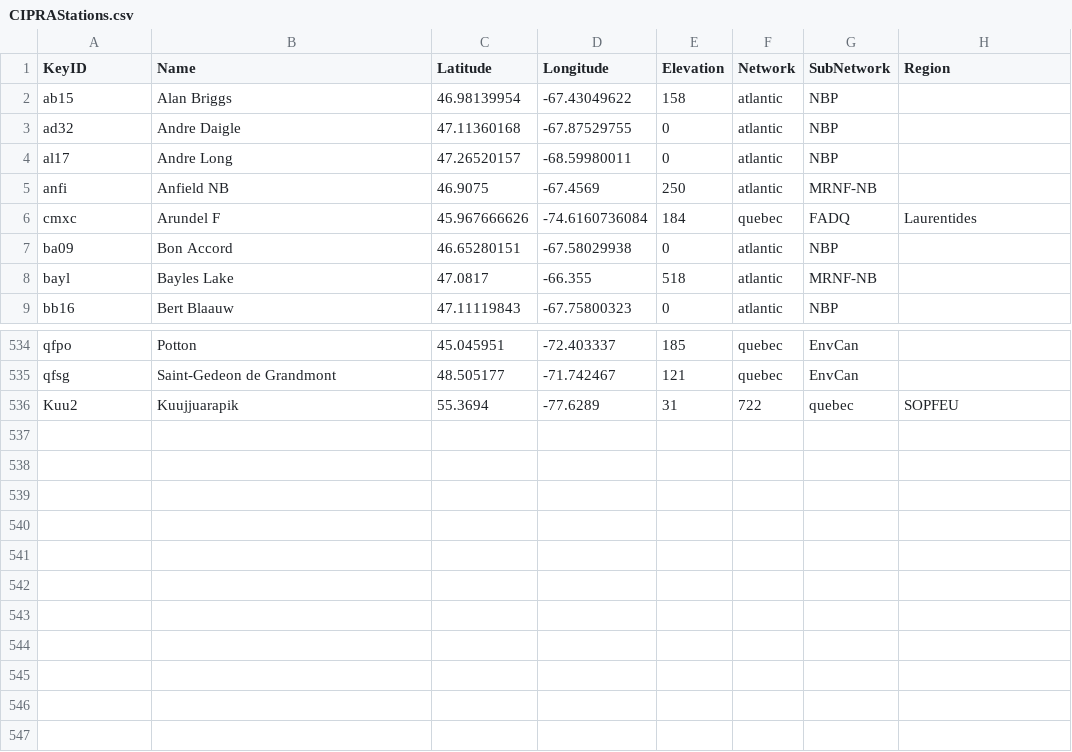
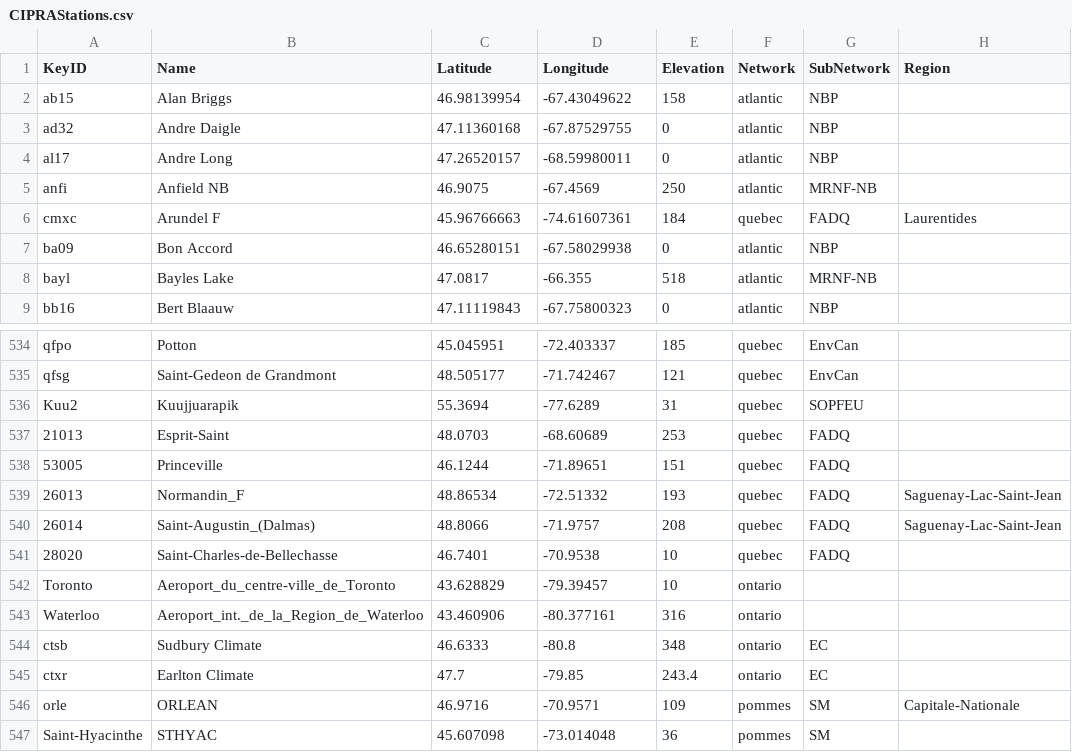
Before and after one commit to RNCan/WeatherBasedSimulationFramework, a CSV file: bin/Releasex64/Layers/CIPRAStations.csv, drawn as a sheet; only a part is shown, gaps mark what is left out; the diff covers the shown part only.

```diff
--- a/bin/Releasex64/Layers/CIPRAStations.csv
+++ b/bin/Releasex64/Layers/CIPRAStations.csv
@@ -5,3 +5,3 @@ al17,Andre Long,47.26520157,-68.59980011,0,atlantic,NBP,
 anfi,Anfield NB,46.9075,-67.4569,250,atlantic,MRNF-NB,
-cmxc,Arundel F,45.967666626,-74.6160736084,184,quebec,FADQ,Laurentides
+cmxc,Arundel F,45.96766663,-74.61607361,184,quebec,FADQ,Laurentides
 ba09,Bon Accord,46.65280151,-67.58029938,0,atlantic,NBP,
@@ -535,2 +535,13 @@ qfpo,Potton,45.045951,-72.403337,185,quebec,EnvCan,
 qfsg,Saint-Gedeon de Grandmont,48.505177,-71.742467,121,quebec,EnvCan,
-Kuu2,Kuujjuarapik,55.3694,-77.6289,31,722,quebec,SOPFEU
+Kuu2,Kuujjuarapik,55.3694,-77.6289,31,quebec,SOPFEU,
+21013,Esprit-Saint,48.0703,-68.60689,253,quebec,FADQ,
+53005,Princeville,46.1244,-71.89651,151,quebec,FADQ,
+26013,Normandin_F,48.86534,-72.51332,193,quebec,FADQ,Saguenay-Lac-Saint-Jean
+26014,Saint-Augustin_(Dalmas),48.8066,-71.9757,208,quebec,FADQ,Saguenay-Lac-Saint-Jean
+28020,Saint-Charles-de-Bellechasse,46.7401,-70.9538,10,quebec,FADQ,
+Toronto,Aeroport_du_centre-ville_de_Toronto,43.628829,-79.39457,10,ontario,,
+Waterloo,Aeroport_int._de_la_Region_de_Waterloo,43.460906,-80.377161,316,ontario,,
+ctsb,Sudbury Climate,46.6333,-80.8,348,ontario,EC,
+ctxr,Earlton Climate,47.7,-79.85,243.4,ontario,EC,
+orle,ORLEAN,46.9716,-70.9571,109,pommes,SM,Capitale-Nationale
+Saint-Hyacinthe,STHYAC,45.607098,-73.014048,36,pommes,SM,
```
Also changed, not shown: 47 edited cells elsewhere in this file, 11 other files.
